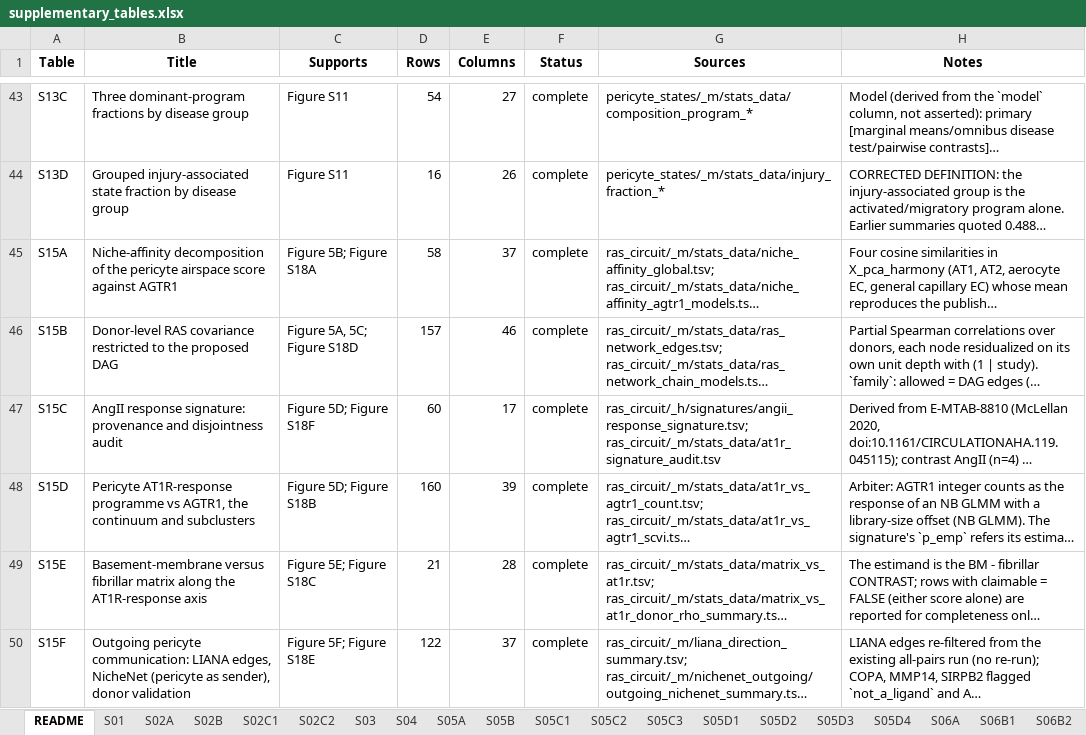
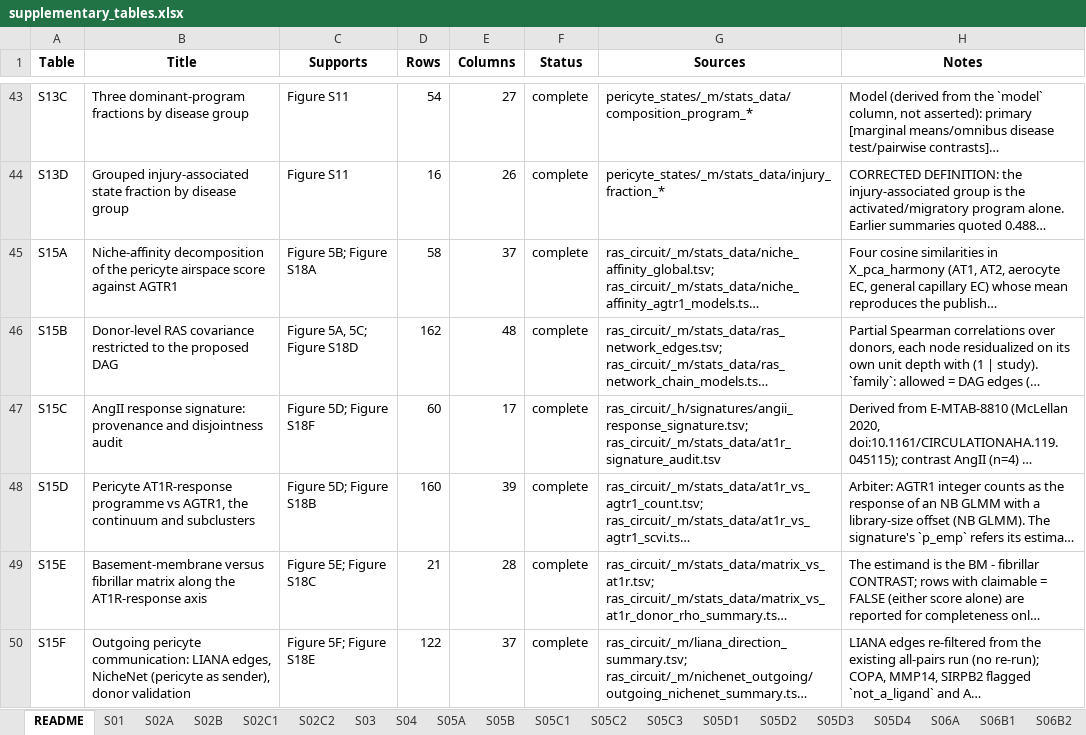
Before and after one commit to heart-gen/angiotensinII_lung, an Excel workbook: tables/_m/supplementary_tables.xlsx, sheet README, drawn as a sheet; only a part is shown, gaps mark what is left out; long unchanged cells end in …; values as stored, in another font and other column widths than the file's, no borders; the diff names each change by its address in the sheet, - before the commit and + after, or states it on an @@ line.

```diff
--- a/tables/_m/supplementary_tables.xlsx (sheet README)
+++ b/tables/_m/supplementary_tables.xlsx (sheet README)
-D46 (Rows): 157
+D46 (Rows): 162
-E46 (Columns): 46
+E46 (Columns): 48
```
Also changed, not shown: sheet S15B, 15 other files.
